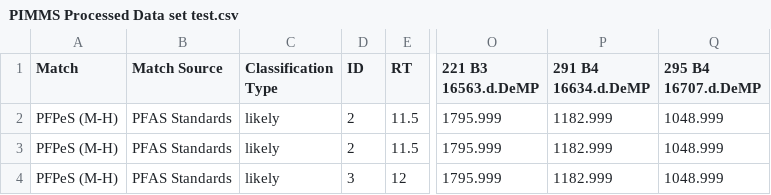
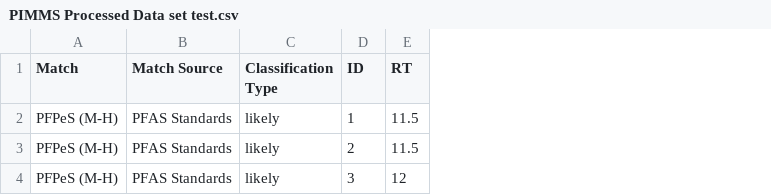
Before and after one commit to greg1d/PFAS-IMplementor-for-Mass-Spectrometry--PIMMS-, a CSV file: PIMMS v1.2/Data_output/PIMMS Processed Data set test.csv, drawn as a sheet; only a part is shown, gaps mark what is left out; the diff names each change by its address in the sheet, - before the commit and + after, or states it on an @@ line.

```diff
--- a/PIMMS v1.2/Data_output/PIMMS Processed Data set test.csv
+++ b/PIMMS v1.2/Data_output/PIMMS Processed Data set test.csv
-column O (221 B3 16563.d.DeMP), rows 2-4: all 1795.999
-column P (291 B4 16634.d.DeMP), rows 2-4: all 1182.999
-column Q (295 B4 16707.d.DeMP), rows 2-4: all 1048.999
-D2 (ID): 2
+D2 (ID): 1
```
Also changed, not shown: 1 other file.
